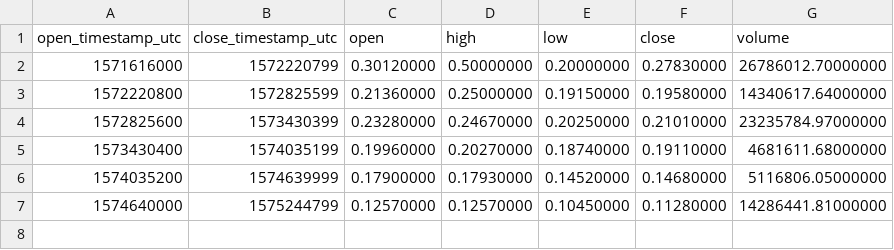
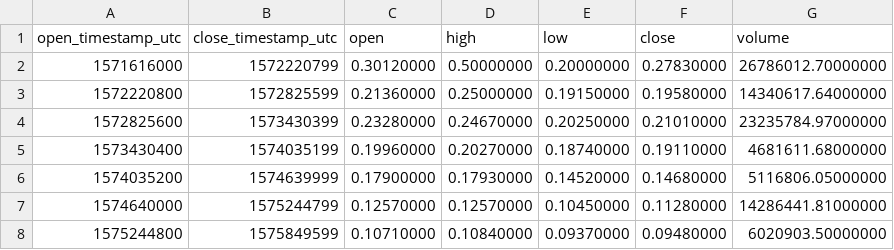
Before and after one commit to cryptobigbro/binance-STXUSDT, a CSV file: binance-STXUSDT-1w.csv, drawn as a sheet; the diff names each change by its address in the sheet, - before the commit and + after, or states it on an @@ line.

```diff
--- a/binance-STXUSDT-1w.csv
+++ b/binance-STXUSDT-1w.csv
+row 8: 1575244800 | 1575849599 | 0.10710000 | 0.10840000 | 0.09370000 | 0.09480000 | 6020903.50000000
```
Also changed, not shown: binance-STXUSDT-1d.csv, binance-STXUSDT-1h.csv.
